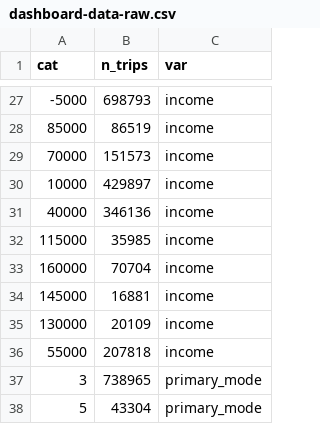
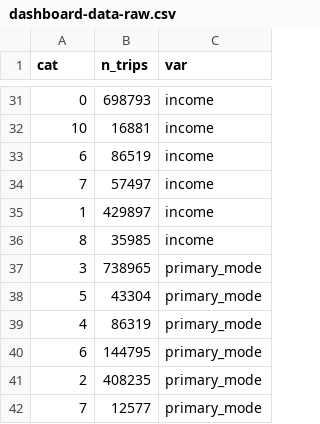
Before and after one commit to musa-611-fall-2022/final-project, a CSV file: site/data/dashboard-data-raw.csv, drawn as a sheet; only a part is shown, gaps mark what is left out; the shorter side is filled out with more unchanged rows; the diff covers the shown part only.

```diff
--- a/site/data/dashboard-data-raw.csv
+++ b/site/data/dashboard-data-raw.csv
@@ -27,11 +31,7 @@
--5000,698793,"income"
-85000,86519,"income"
-70000,151573,"income"
-10000,429897,"income"
-40000,346136,"income"
-115000,35985,"income"
-160000,70704,"income"
-145000,16881,"income"
-130000,20109,"income"
-55000,207818,"income"
+0,698793,"income"
+10,16881,"income"
+6,86519,"income"
+7,57497,"income"
+1,429897,"income"
+8,35985,"income"
 3,738965,"primary_mode"
```
Also changed, not shown: 14 added rows, 10 removed rows and 10 edited cells elsewhere in this file.
